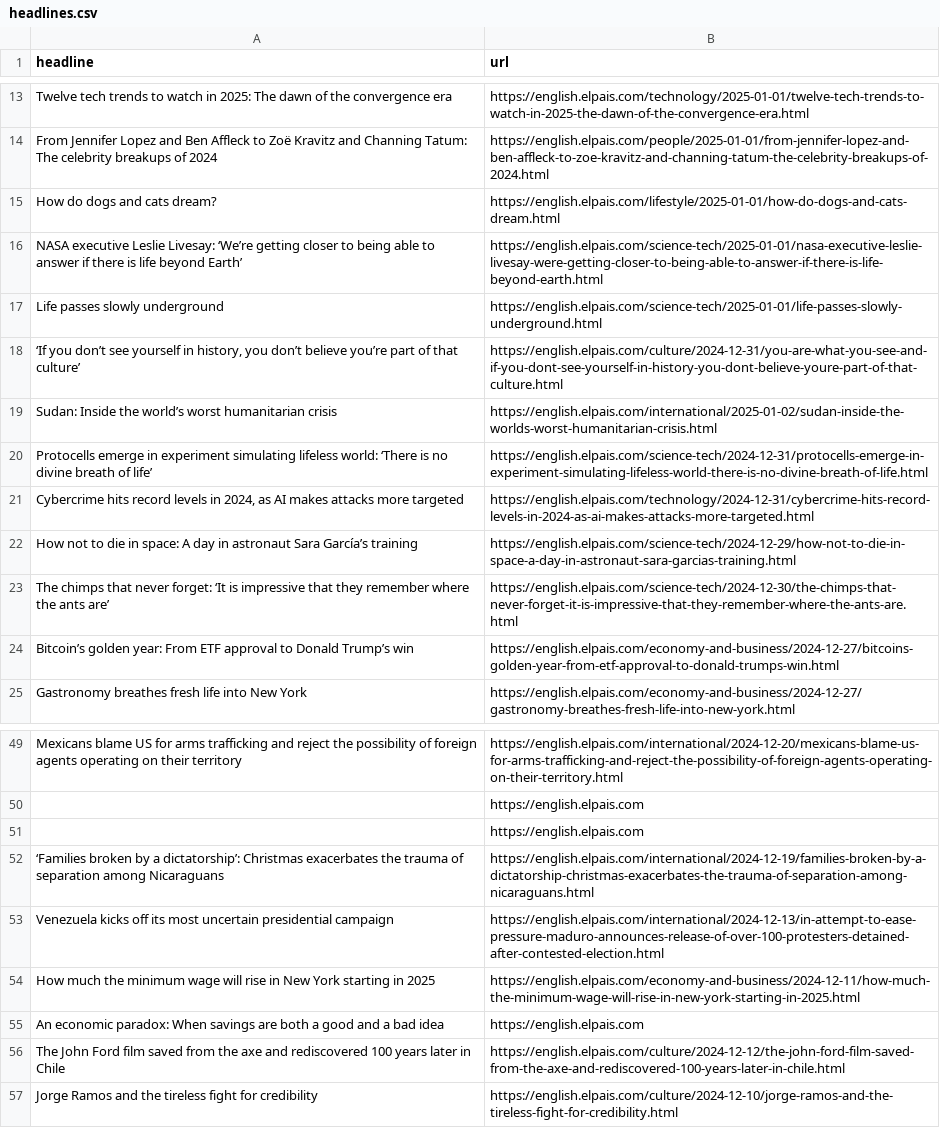
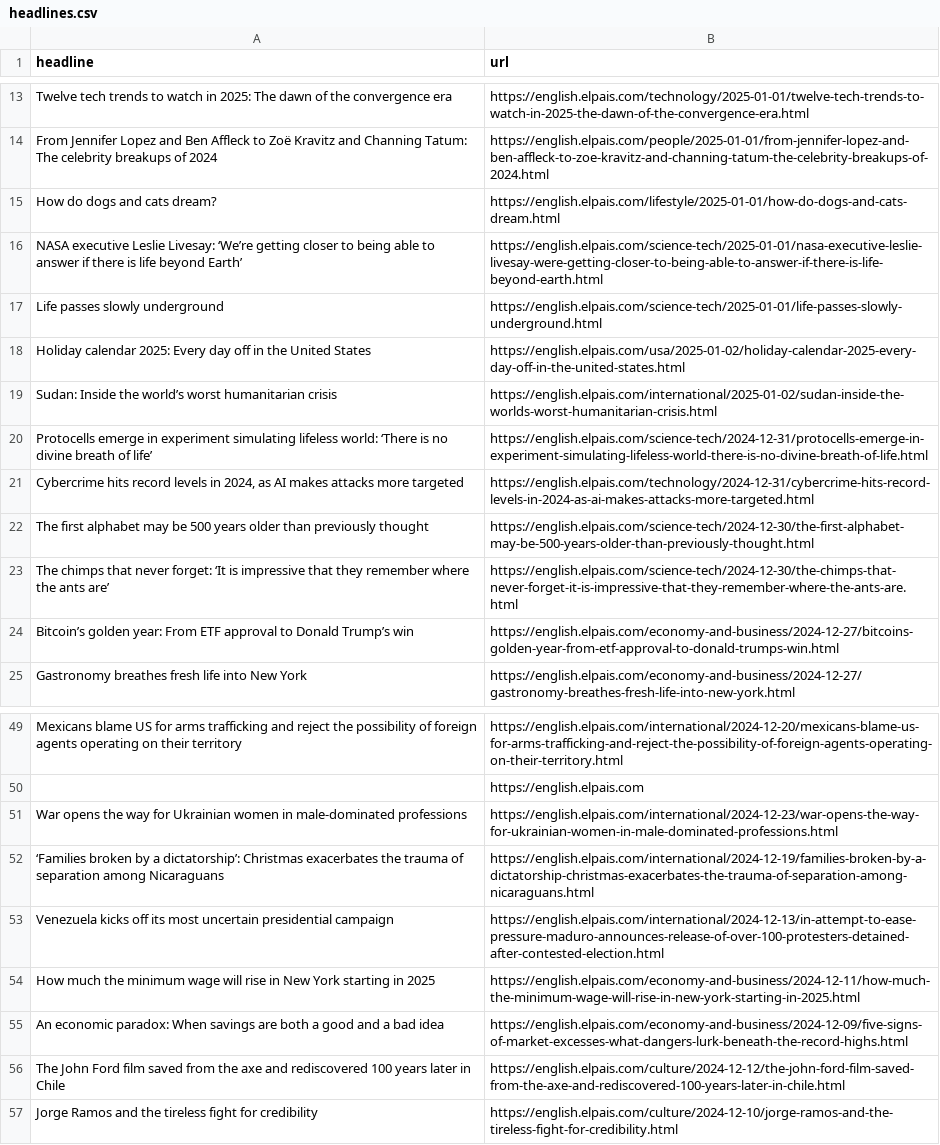
Before and after one commit to rtalabong/el-pais-scraper, a CSV file: headlines.csv, drawn as a sheet; only a part is shown, gaps mark what is left out; the diff covers the shown part only.

```diff
--- a/headlines.csv
+++ b/headlines.csv
@@ -17,3 +17,3 @@ NASA executive Leslie Livesay: ‘We’re getting closer to being able to answer
 Life passes slowly underground,https://english.elpais.com/science-tech/2025-01-01/life-passes-slowly-underground.html
-"‘If you don’t see yourself in history, you don’t believe you’re part of that culture’",https://english.elpais.com/culture/2024-12-31/you-are-what-you-see-and-if-you-dont-see-yourself-in-history-you-dont-believe-youre-part-of-that-culture.html
+Holiday calendar 2025: Every day off in the United States,https://english.elpais.com/usa/2025-01-02/holiday-calendar-2025-every-day-off-in-the-united-states.html
 Sudan: Inside the world’s worst humanitarian crisis,https://english.elpais.com/international/2025-01-02/sudan-inside-the-worlds-worst-humanitarian-crisis.html
@@ -21,3 +21,3 @@ Protocells emerge in experiment simulating lifeless world: ‘There is no divine
 "Cybercrime hits record levels in 2024, as AI makes attacks more targeted",https://english.elpais.com/technology/2024-12-31/cybercrime-hits-record-levels-in-2024-as-ai-makes-attacks-more-targeted.html
-How not to die in space: A day in astronaut Sara García’s training,https://english.elpais.com/science-tech/2024-12-29/how-not-to-die-in-space-a-day-in-astronaut-sara-garcias-training.html
+The first alphabet may be 500 years older than previously thought,https://english.elpais.com/science-tech/2024-12-30/the-first-alphabet-may-be-500-years-older-than-previously-thought.html
 The chimps that never forget: ‘It is impressive that they remember where the ants are’,https://english.elpais.com/science-tech/2024-12-30/the-chimps-that-never-forget-it-is-impressive-that-they-remember-where-the-ants-are.html
@@ -50,3 +50,3 @@ Mexicans blame US for arms trafficking and reject the possibility of foreign age
 ,https://english.elpais.com
-,https://english.elpais.com
+War opens the way for Ukrainian women in male-dominated professions,https://english.elpais.com/international/2024-12-23/war-opens-the-way-for-ukrainian-women-in-male-dominated-professions.html
 ‘Families broken by a dictatorship’: Christmas exacerbates the trauma of separation among Nicaraguans,https://english.elpais.com/international/2024-12-19/families-broken-by-a-dictatorship-christmas-exacerbates-the-trauma-of-separation-among-nicaraguans.html
@@ -54,3 +54,3 @@ Venezuela kicks off its most uncertain presidential campaign,https://english.elp
 How much the minimum wage will rise in New York starting in 2025 ,https://english.elpais.com/economy-and-business/2024-12-11/how-much-the-minimum-wage-will-rise-in-new-york-starting-in-2025.html
-An economic paradox: When savings are both a good and a bad idea,https://english.elpais.com
+An economic paradox: When savings are both a good and a bad idea,https://english.elpais.com/economy-and-business/2024-12-09/five-signs-of-market-excesses-what-dangers-lurk-beneath-the-record-highs.html
 The John Ford film saved from the axe and rediscovered 100 years later in Chile,https://english.elpais.com/culture/2024-12-12/the-john-ford-film-saved-from-the-axe-and-rediscovered-100-years-later-in-chile.html
```
Also changed, not shown: 7 added rows, 6 removed rows and 1 moved row elsewhere in this file.
